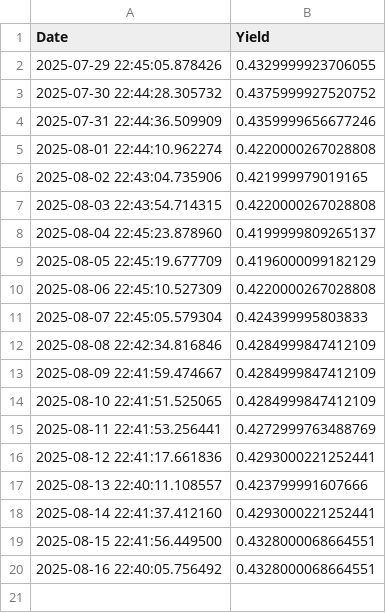
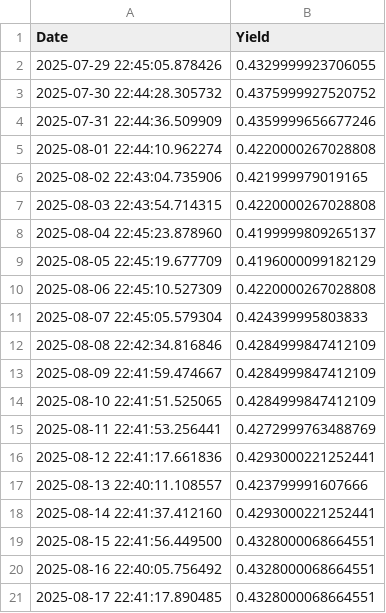
Before and after one commit to Mac709/yield_daily, a CSV file: yield_history.csv, drawn as a sheet.

```diff
--- a/yield_history.csv
+++ b/yield_history.csv
@@ -20 +20,2 @@ Date,Yield
 2025-08-16 22:40:05.756492,0.4328000068664551
+2025-08-17 22:41:17.890485,0.4328000068664551
```
Also changed, not shown: 1 other file.
